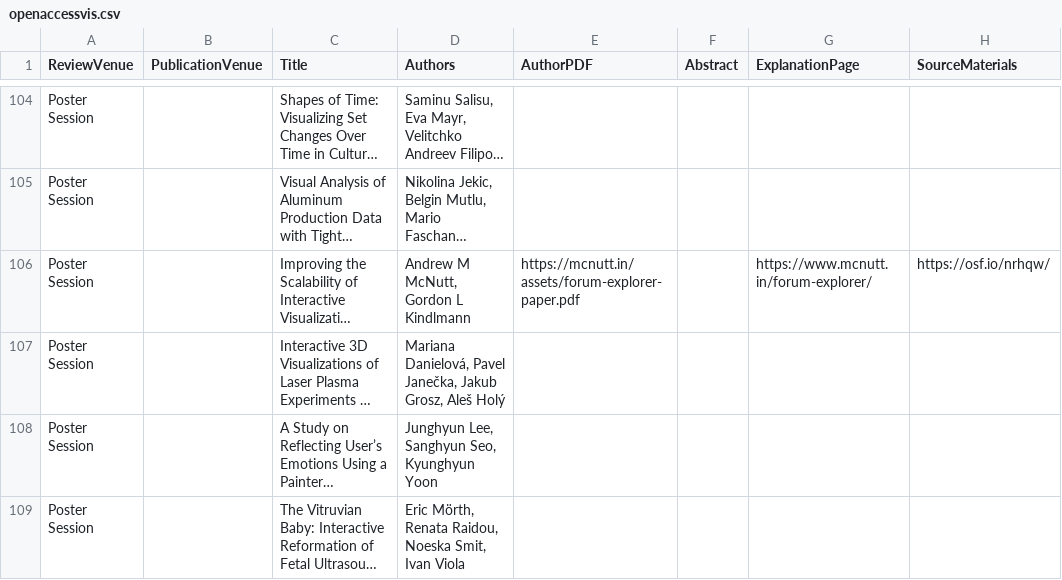
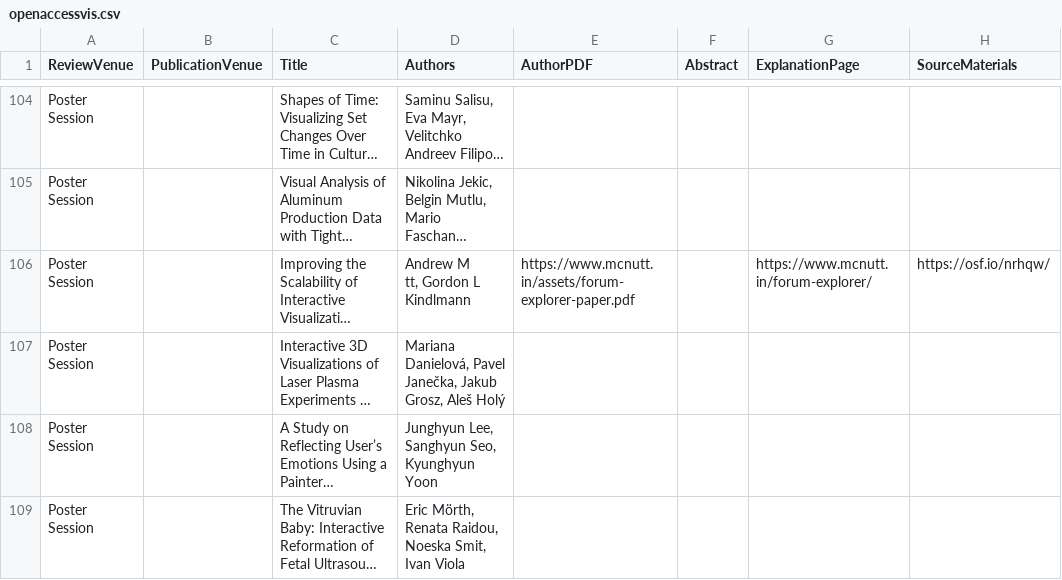
Before and after one commit to jamesscottbrown/open-access-eurovis, a CSV file: 2019/openaccessvis.csv, drawn as a sheet; only a part is shown, gaps mark what is left out; long unchanged cells end in …; ↵ is a line break in a cell; the diff names each change by its address in the sheet, - before the commit and + after, or states it on an @@ line.

Commit message:
fix pdf link for 1 poster

```diff
--- a/2019/openaccessvis.csv
+++ b/2019/openaccessvis.csv
-D106 (Authors): Andrew M McNutt, Gordon L Kindlmann
+D106 (Authors): Andrew M ↵ tt, Gordon L Kindlmann
-E106 (AuthorPDF): https://mcnutt.in/assets/forum-explorer-paper.pdf
+E106 (AuthorPDF): https://www.mcnutt.in/assets/forum-explorer-paper.pdf
```
